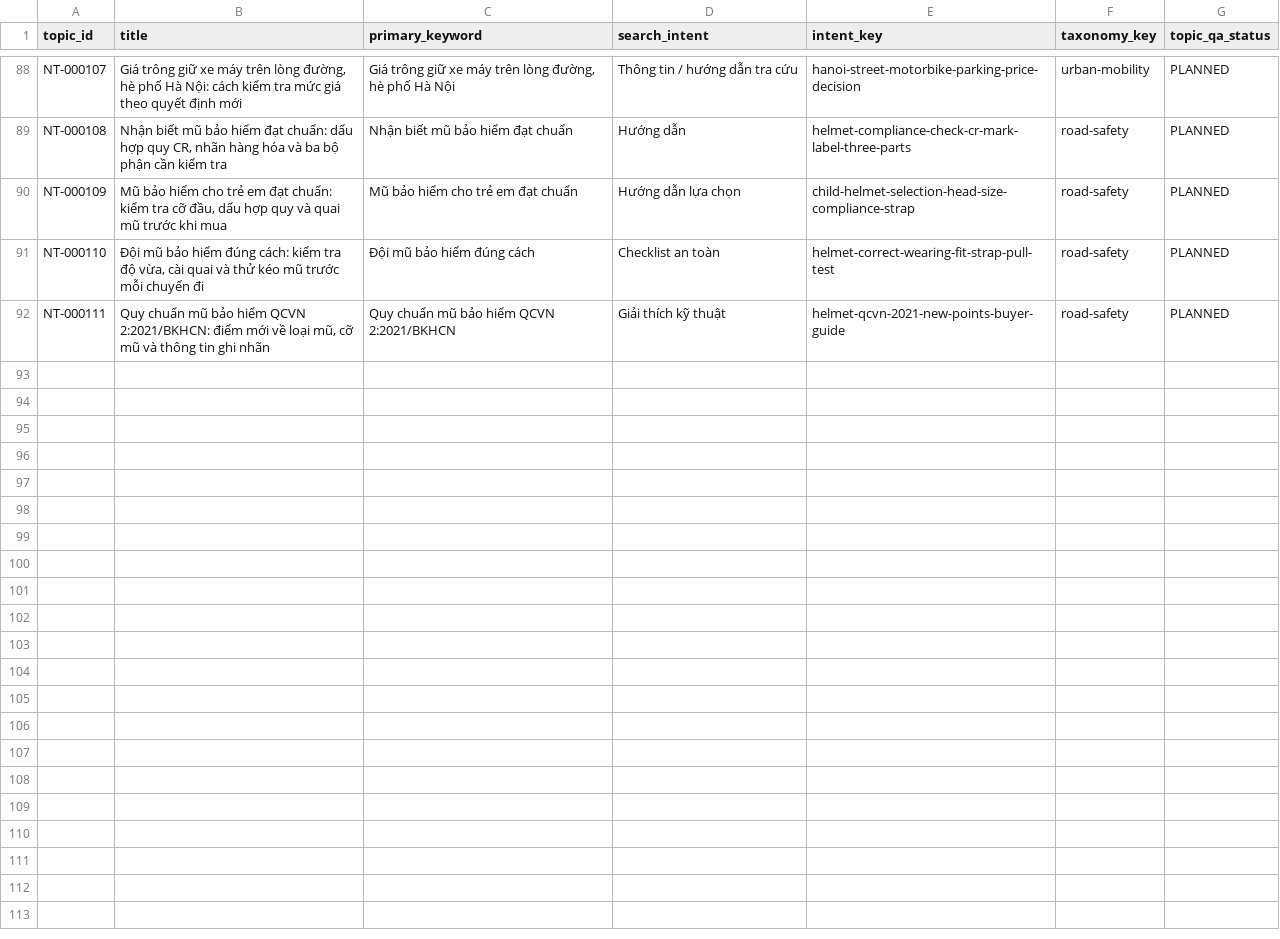
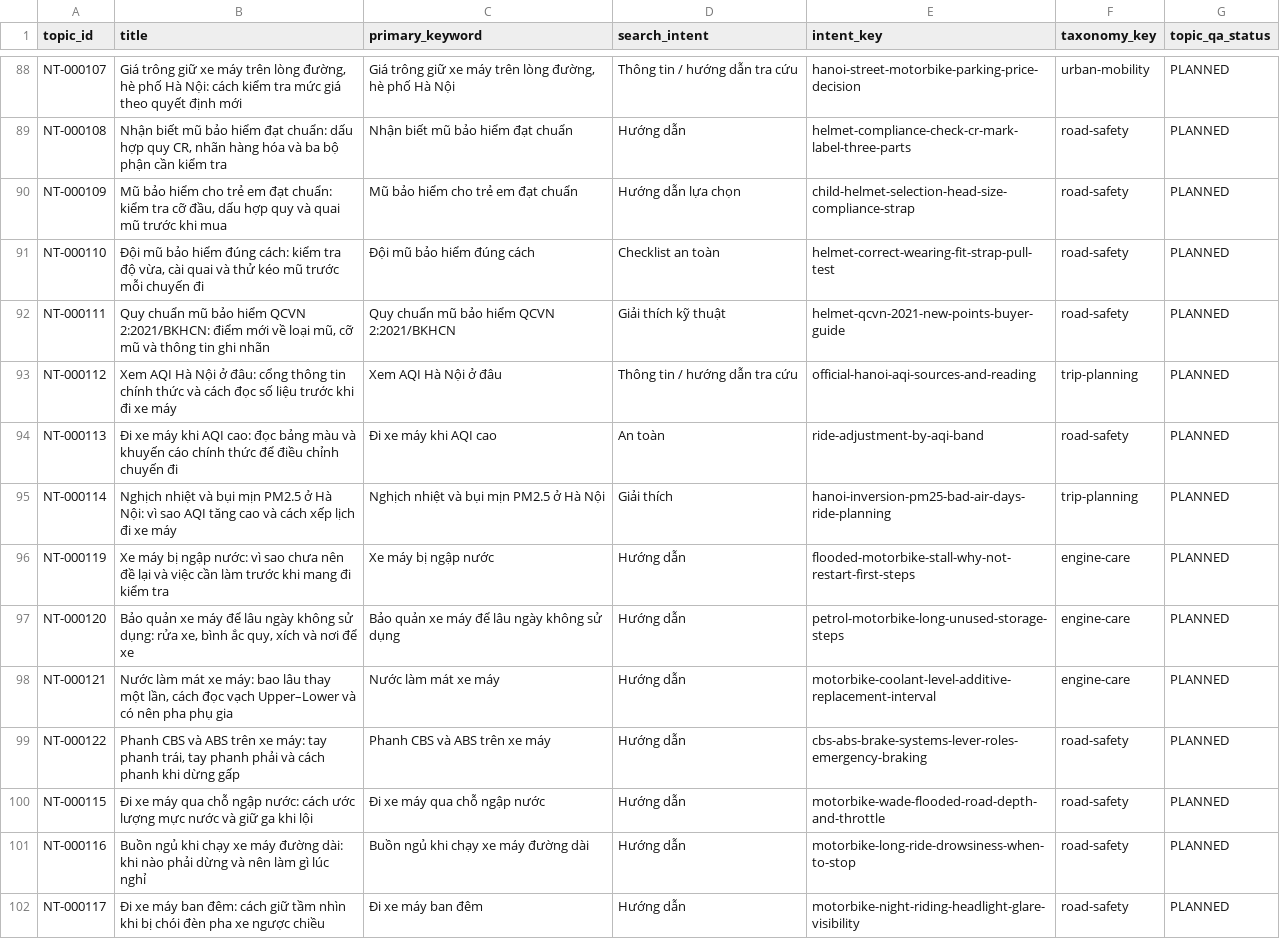
Before and after one commit to thuexemayhanoi/wp-writer, a CSV file: reports/search-intent-matrix.csv, drawn as a sheet; only a part is shown, gaps mark what is left out; the diff names each change by its address in the sheet, - before the commit and + after, or states it on an @@ line.

```diff
--- a/reports/search-intent-matrix.csv
+++ b/reports/search-intent-matrix.csv
+row 93: NT-000112 | Xem AQI Hà Nội ở đâu: cổng thông tin chính thức và cách đọc số liệu trước khi đi xe máy | Xem AQI Hà Nội ở đâu | Thông tin / hướng dẫn tra cứu | official-hanoi-aqi-sources-and-reading | trip-planning | PLANNED
+row 94: NT-000113 | Đi xe máy khi AQI cao: đọc bảng màu và khuyến cáo chính thức để điều chỉnh chuyến đi | Đi xe máy khi AQI cao | An toàn | ride-adjustment-by-aqi-band | road-safety | PLANNED
+row 95: NT-000114 | Nghịch nhiệt và bụi mịn PM2.5 ở Hà Nội: vì sao AQI tăng cao và cách xếp lịch đi xe máy | Nghịch nhiệt và bụi mịn PM2.5 ở Hà Nội | Giải thích | hanoi-inversion-pm25-bad-air-days-ride-planning | trip-planning | PLANNED
+row 96: NT-000119 | Xe máy bị ngập nước: vì sao chưa nên đề lại và việc cần làm trước khi mang đi kiểm tra | Xe máy bị ngập nước | Hướng dẫn | flooded-motorbike-stall-why-not-restart-first-steps | engine-care | PLANNED
+row 97: NT-000120 | Bảo quản xe máy để lâu ngày không sử dụng: rửa xe, bình ắc quy, xích và nơi để xe | Bảo quản xe máy để lâu ngày không sử dụng | Hướng dẫn | petrol-motorbike-long-unused-storage-steps | engine-care | PLANNED
+row 98: NT-000121 | Nước làm mát xe máy: bao lâu thay một lần, cách đọc vạch Upper–Lower và có nên pha phụ gia | Nước làm mát xe máy | Hướng dẫn | motorbike-coolant-level-additive-replacement-interval | engine-care | PLANNED
+row 99: NT-000122 | Phanh CBS và ABS trên xe máy: tay phanh trái, tay phanh phải và cách phanh khi dừng gấp | Phanh CBS và ABS trên xe máy | Hướng dẫn | cbs-abs-brake-systems-lever-roles-emergency-braking | road-safety | PLANNED
+row 100: NT-000115 | Đi xe máy qua chỗ ngập nước: cách ước lượng mực nước và giữ ga khi lội | Đi xe máy qua chỗ ngập nước | Hướng dẫn | motorbike-wade-flooded-road-depth-and-throttle | road-safety | PLANNED
+row 101: NT-000116 | Buồn ngủ khi chạy xe máy đường dài: khi nào phải dừng và nên làm gì lúc nghỉ | Buồn ngủ khi chạy xe máy đường dài | Hướng dẫn | motorbike-long-ride-drowsiness-when-to-stop | road-safety | PLANNED
+row 102: NT-000117 | Đi xe máy ban đêm: cách giữ tầm nhìn khi bị chói đèn pha xe ngược chiều | Đi xe máy ban đêm | Hướng dẫn | motorbike-night-riding-headlight-glare-visibility | road-safety | PLANNED
```
Also changed, not shown: reports/existing-url-inventory.csv, 21 other files.
